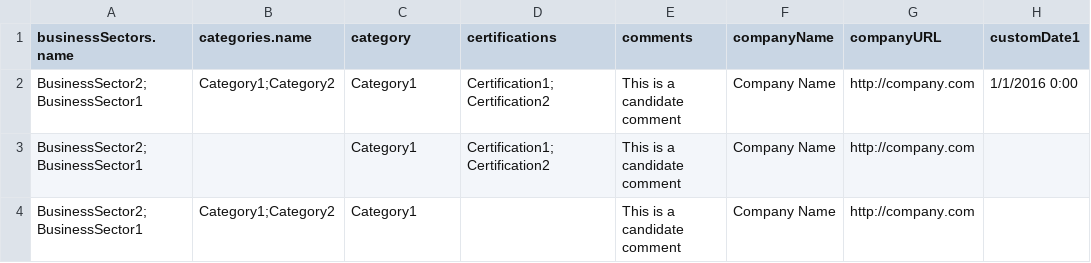
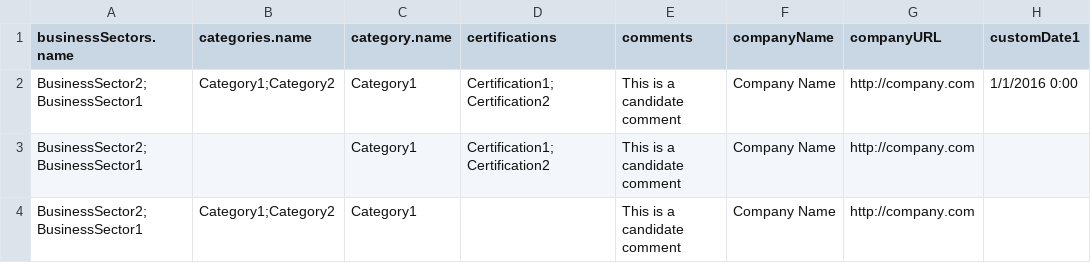
Before and after one commit to bullhorn/dataloader, a CSV file: examples/load/Candidate.csv, drawn as a sheet; only a part is shown; the diff names each change by its address in the sheet, - before the commit and + after, or states it on an @@ line.

Commit message:
fix(Examples): Fixed Candidate example - category was missing association field

```diff
--- a/examples/load/Candidate.csv
+++ b/examples/load/Candidate.csv
-C1: category
+C1: category.name
```
